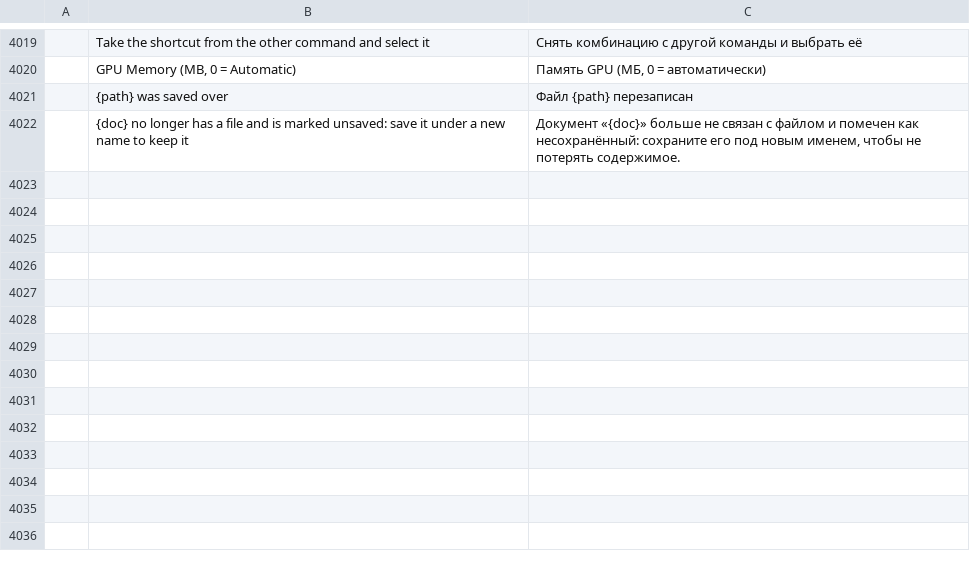
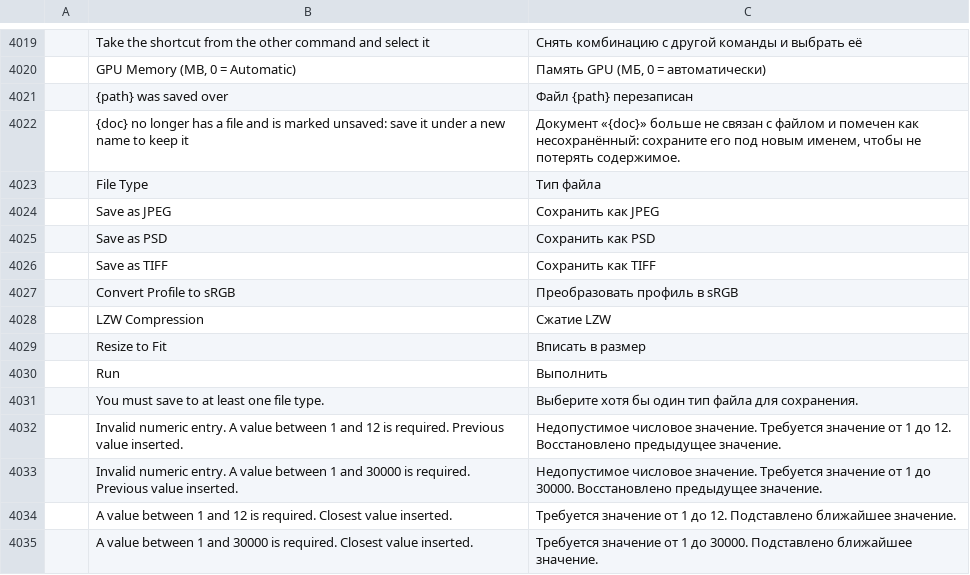
Before and after one commit to zdbosoxfan/local-image, a TSV file: crates/li-i18n/catalogs/editor/ru.tsv, drawn as a sheet; only a part is shown, gaps mark what is left out; the diff names each change by its address in the sheet, - before the commit and + after, or states it on an @@ line.

```diff
--- a/crates/li-i18n/catalogs/editor/ru.tsv
+++ b/crates/li-i18n/catalogs/editor/ru.tsv
+row 4023:  | File Type | Тип файла
+row 4024:  | Save as JPEG | Сохранить как JPEG
+row 4025:  | Save as PSD | Сохранить как PSD
+row 4026:  | Save as TIFF | Сохранить как TIFF
+row 4027:  | Convert Profile to sRGB | Преобразовать профиль в sRGB
+row 4028:  | LZW Compression | Сжатие LZW
+row 4029:  | Resize to Fit | Вписать в размер
+row 4030:  | Run | Выполнить
+row 4031:  | You must save to at least one file type. | Выберите хотя бы один тип файла для сохранения.
+row 4032:  | Invalid numeric entry. A value between 1 and 12 is required. Previous value inserted. | Недопустимое числовое значение. Требуется значение от 1 до 12. Восстановлено предыдущее значение.
+row 4033:  | Invalid numeric entry. A value between 1 and 30000 is required. Previous value inserted. | Недопустимое числовое значение. Требуется значение от 1 до 30000. Восстановлено предыдущее значение.
+row 4034:  | A value between 1 and 12 is required. Closest value inserted. | Требуется значение от 1 до 12. Подставлено ближайшее значение.
+row 4035:  | A value between 1 and 30000 is required. Closest value inserted. | Требуется значение от 1 до 30000. Подставлено ближайшее значение.
```
Also changed, not shown: crates/li-i18n/catalogs/editor/de.tsv, crates/li-i18n/catalogs/editor/fr.tsv, 16 other files.
